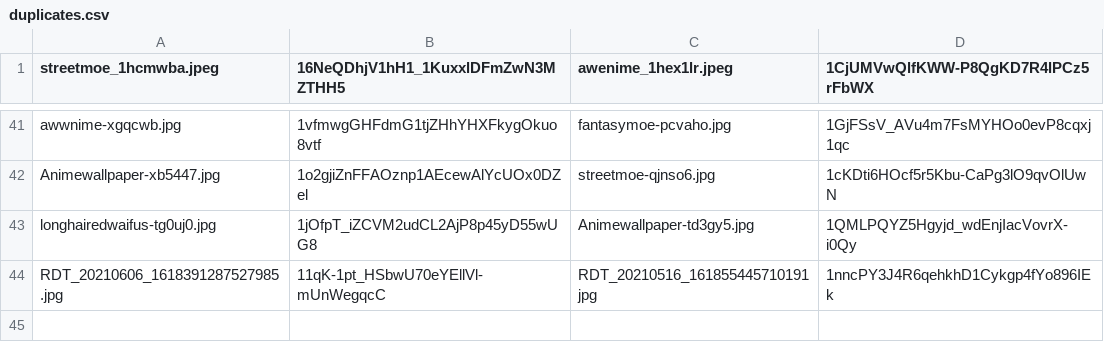
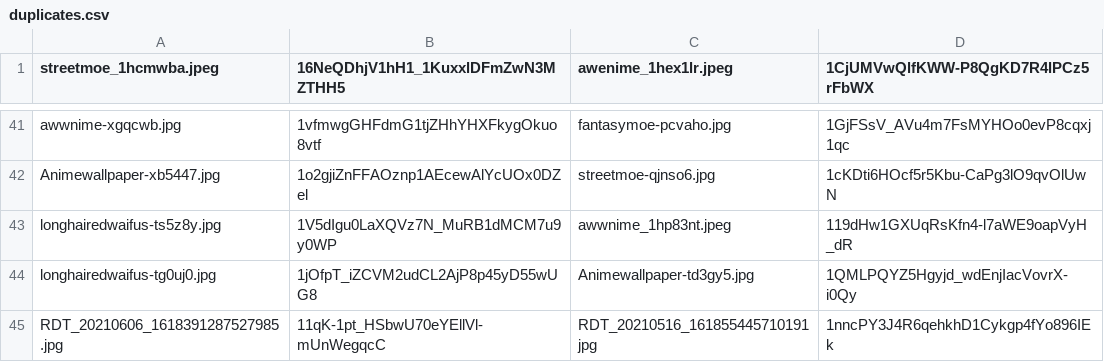
Before and after one commit to MBabiec/DriveDehash, a CSV file: Source/data/duplicates.csv, drawn as a sheet; only a part is shown, gaps mark what is left out.

Commit message:
Update database

```diff
--- a/Source/data/duplicates.csv
+++ b/Source/data/duplicates.csv
@@ -42,2 +42,3 @@ awwnime-xgqcwb.jpg,1vfmwgGHFdmG1tjZHhYHXFkygOkuo8vtf,fantasymoe-pcvaho.jpg,1GjFS
 Animewallpaper-xb5447.jpg,1o2gjiZnFFAOznp1AEcewAlYcUOx0DZel,streetmoe-qjnso6.jpg,1cKDti6HOcf5r5Kbu-CaPg3lO9qvOlUwN
+longhairedwaifus-ts5z8y.jpg,1V5dIgu0LaXQVz7N_MuRB1dMCM7u9y0WP,awwnime_1hp83nt.jpeg,119dHw1GXUqRsKfn4-l7aWE9oapVyH_dR
 longhairedwaifus-tg0uj0.jpg,1jOfpT_iZCVM2udCL2AjP8p45yD55wUG8,Animewallpaper-td3gy5.jpg,1QMLPQYZ5Hgyjd_wdEnjIacVovrX-i0Qy
```
